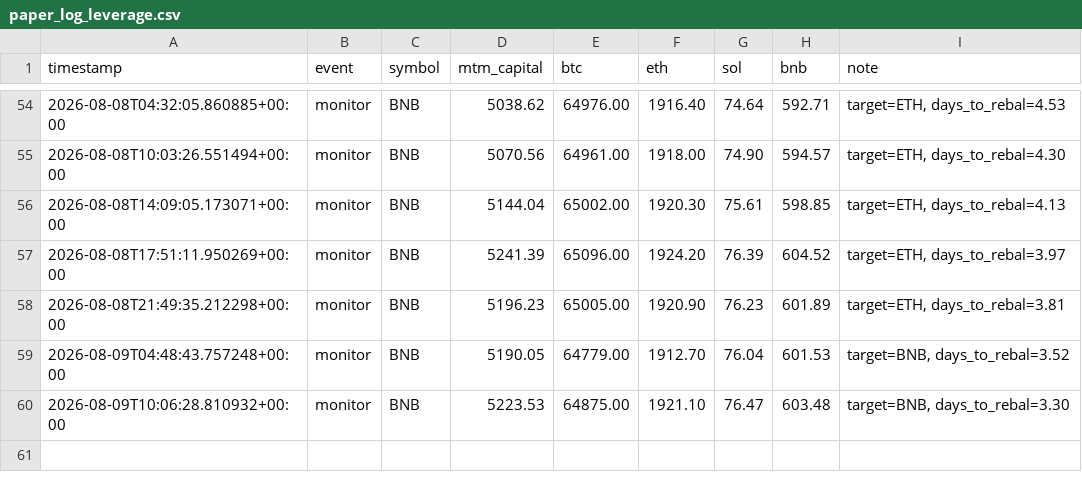
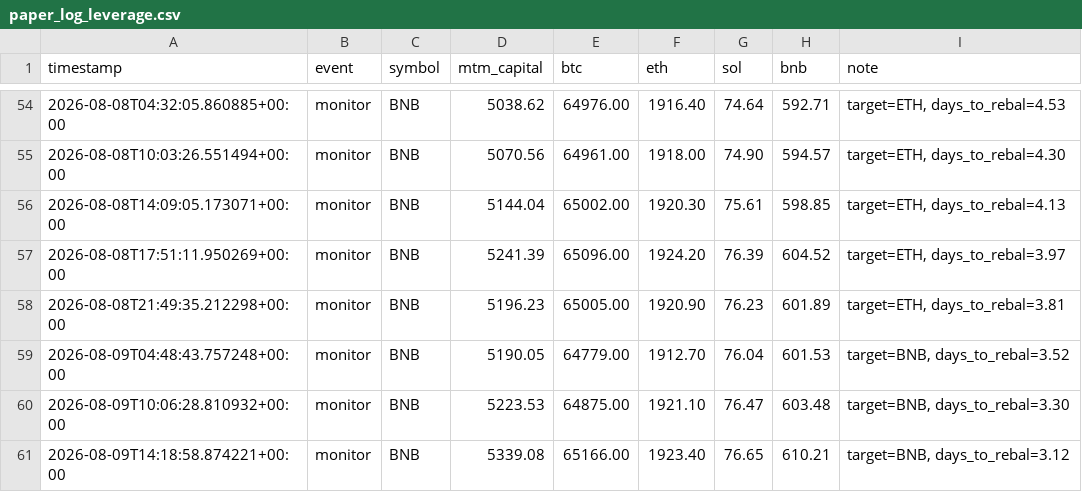
Before and after one commit to lferrari231-glitch/paper-trade-bot, a CSV file: paper_log_leverage.csv, drawn as a sheet; only a part is shown, gaps mark what is left out.

```diff
--- a/paper_log_leverage.csv
+++ b/paper_log_leverage.csv
@@ -60 +60,2 @@ timestamp,event,symbol,mtm_capital,btc,eth,sol,bnb,note
 2026-08-09T10:06:28.810932+00:00,monitor,BNB,5223.53,64875.00,1921.10,76.47,603.48,"target=BNB, days_to_rebal=3.30"
+2026-08-09T14:18:58.874221+00:00,monitor,BNB,5339.08,65166.00,1923.40,76.65,610.21,"target=BNB, days_to_rebal=3.12"
```
Also changed, not shown: 2 other files.
